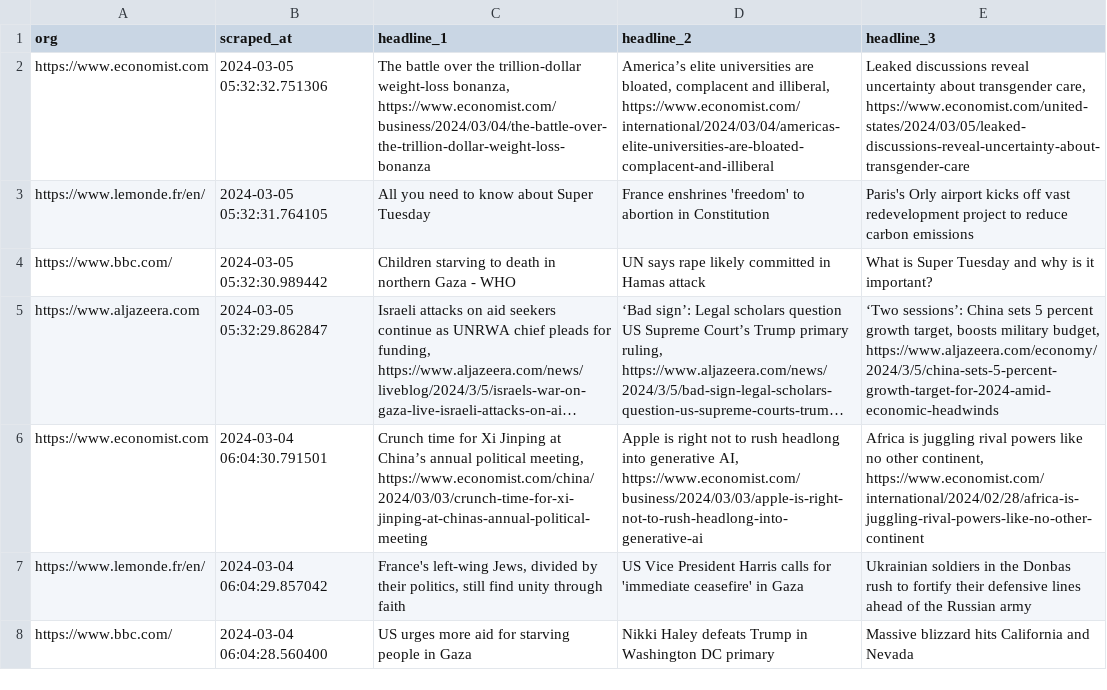
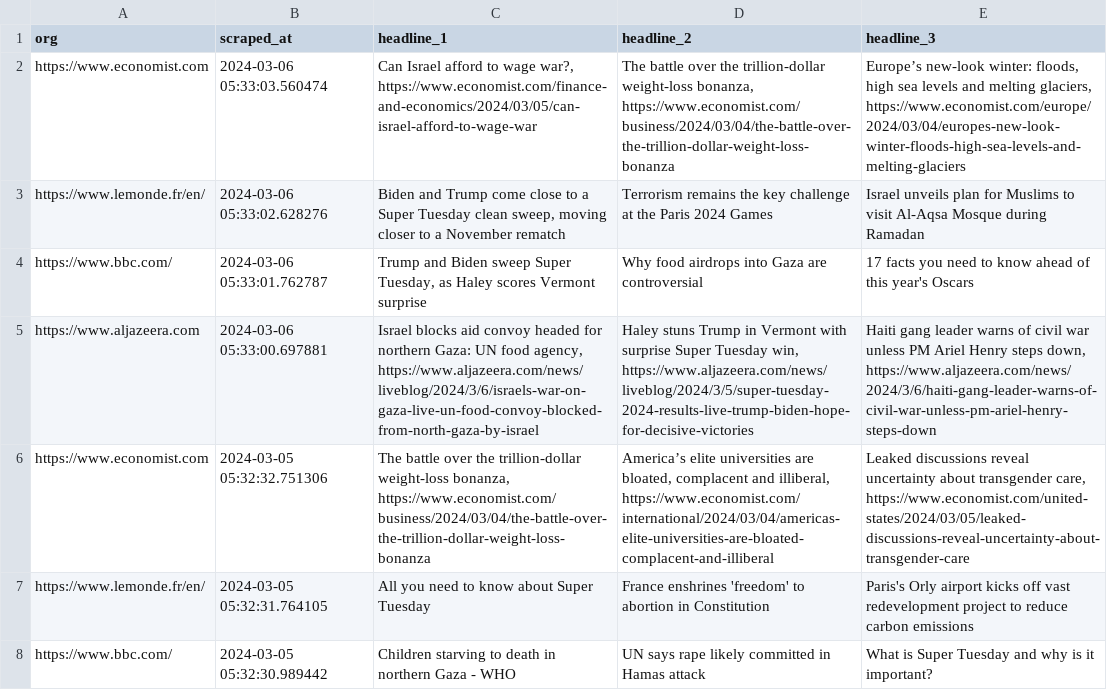
Before and after one commit to raphaelletseng/news_autoscraper, a CSV file: updated_headlines.csv, drawn as a sheet; only a part is shown; the shorter side is filled out with more unchanged rows; long unchanged cells end in …; the diff names each change by its address in the sheet, - before the commit and + after, or states it on an @@ line.

```diff
--- a/updated_headlines.csv
+++ b/updated_headlines.csv
+row 2: https://www.economist.com | 2024-03-06 05:33:03.560474 | Can Israel afford to wage war?, https://www.economist.com/finance-and-economics/2024/03/05/can-israel-afford-to-wage-war | The battle over the trillion-dollar weight-loss bonanza, https://www.economist.com/business/2024/03/04/the-battle-over-the-trillion-dollar-weight-loss-bonanza | Europe’s new-look winter: floods, high sea levels and melting glaciers, https://www.economist.com/europe/2024/03/04/europes-new-look-winter-floods-high-sea-levels-and-melting-glaciers
+row 3: https://www.lemonde.fr/en/ | 2024-03-06 05:33:02.628276 | Biden and Trump come close to a Super Tuesday clean sweep, moving closer to a November rematch | Terrorism remains the key challenge at the Paris 2024 Games | Israel unveils plan for Muslims to visit Al-Aqsa Mosque during Ramadan
+row 4: https://www.bbc.com/ | 2024-03-06 05:33:01.762787 | Trump and Biden sweep Super Tuesday, as Haley scores Vermont surprise | Why food airdrops into Gaza are controversial | 17 facts you need to know ahead of this year's Oscars
+row 5: https://www.aljazeera.com | 2024-03-06 05:33:00.697881 | Israel blocks aid convoy headed for northern Gaza: UN food agency, https://www.aljazeera.com/news/liveblog/2024/3/6/israels-war-on-gaza-live-un-food-convoy-blocked-from-north-gaza-by-israel | Haley stuns Trump in Vermont with surprise Super Tuesday win, https://www.aljazeera.com/news/liveblog/2024/3/5/super-tuesday-2024-results-live-trump-biden-hope-for-decisive-victories | Haiti gang leader warns of civil war unless PM Ariel Henry steps down, https://www.aljazeera.com/news/2024/3/6/haiti-gang-leader-warns-of-civil-war-unless-pm-ariel-henry-steps-down
```
